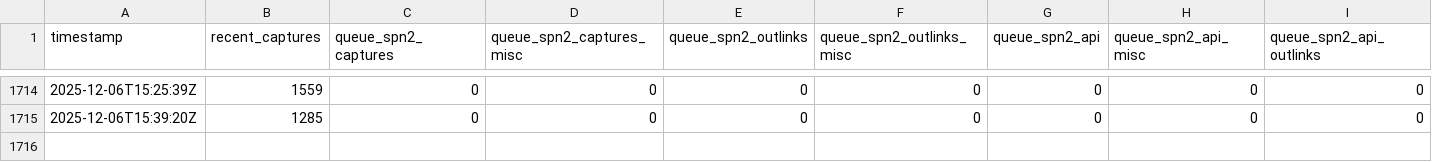
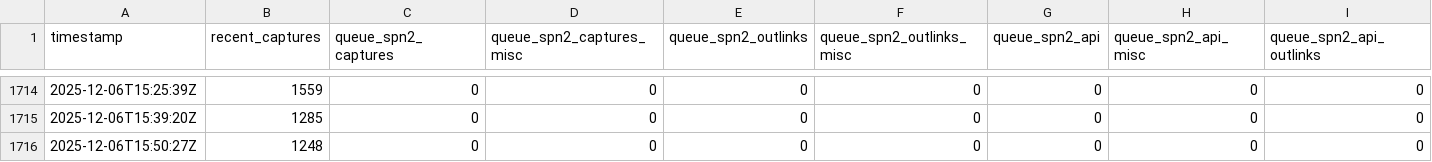
Before and after one commit to bac0id/spn-system-status-timeseries, a CSV file: db.csv, drawn as a sheet; only a part is shown, gaps mark what is left out; rows hold the shown columns only; the diff names each change by its address in the sheet, - before the commit and + after, or states it on an @@ line.

```diff
--- a/db.csv
+++ b/db.csv
+row 1716: 2025-12-06T15:50:27Z | 1248 | 0 | 0 | 0 | 0 | 0 | 0 | 0
```
